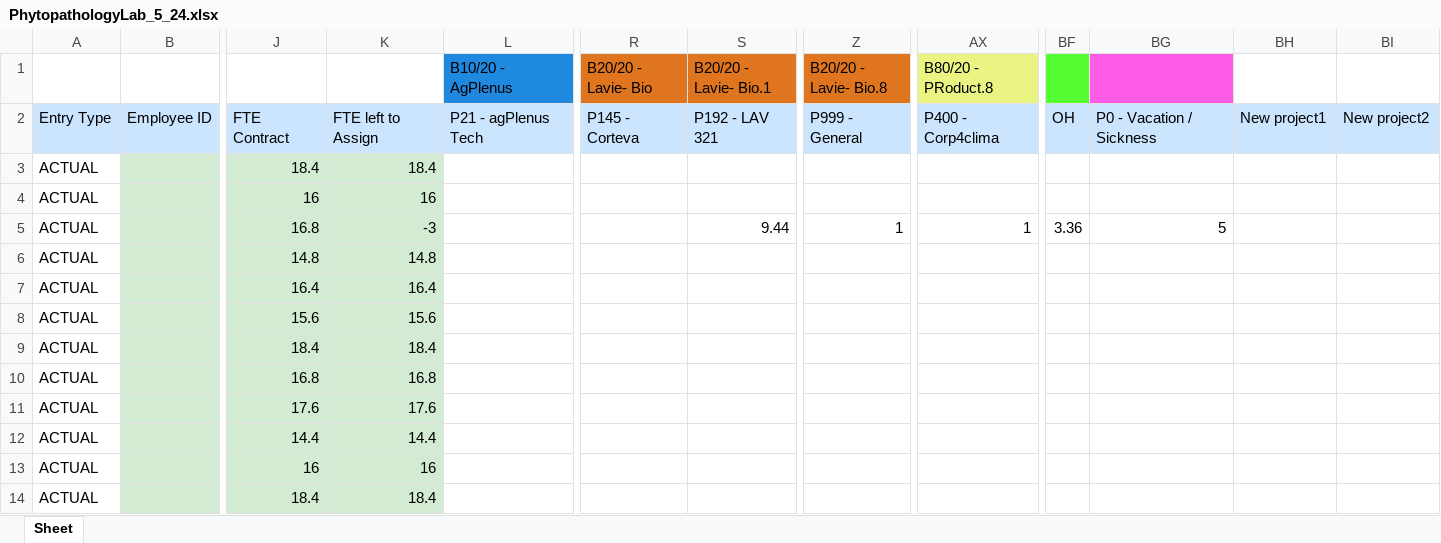
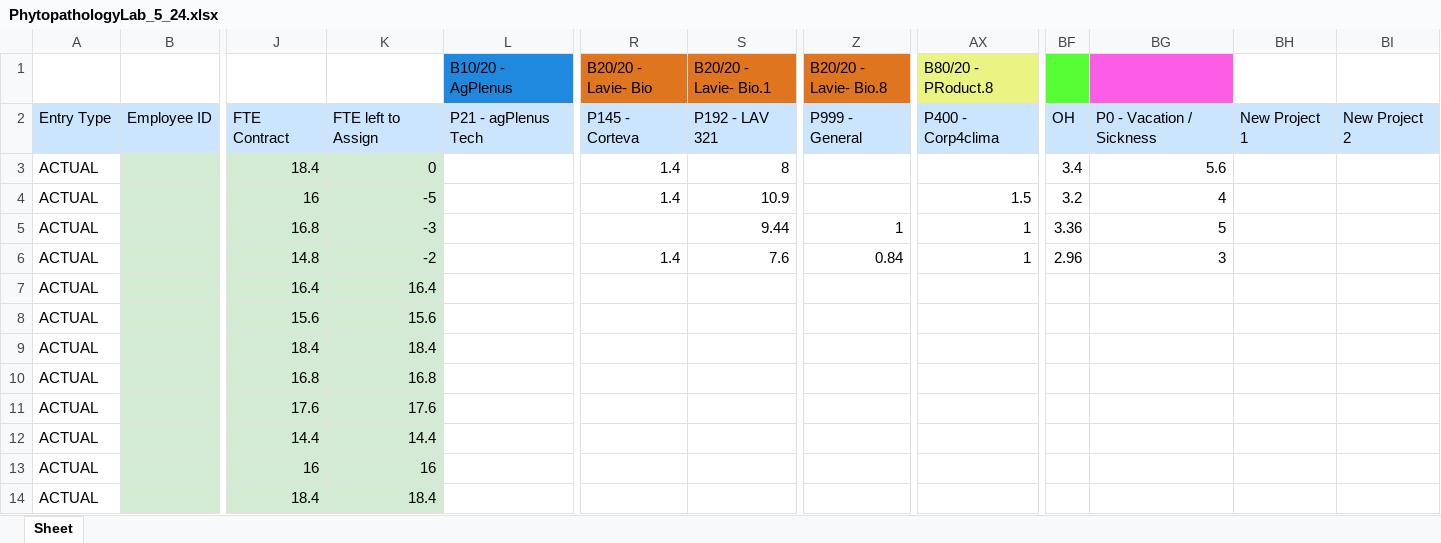
Before and after one commit to AlmogHaviv/ExcelWizard, an Excel workbook: data/PhytopathologyLab_5_24.xlsx, sheet Sheet, drawn as a sheet; only a part is shown, gaps mark what is left out; values as stored, in another font and other column widths than the file's, no borders; the diff names each change by its address in the sheet, - before the commit and + after, or states it on an @@ line.

```diff
--- a/data/PhytopathologyLab_5_24.xlsx (sheet Sheet)
+++ b/data/PhytopathologyLab_5_24.xlsx (sheet Sheet)
-BH2: New project1
+BH2: New Project 1
-BI2: New project2
+BI2: New Project 2
-K3: 18.4
+K3: 0
-R3:R4 (B20/20 - Lavie- Bio): (empty)
+R3:R4 (B20/20 - Lavie- Bio): 1.4
-S3 (B20/20 - Lavie- Bio.1): (empty)
+S3 (B20/20 - Lavie- Bio.1): 8
-BF3: (empty)
+BF3: 3.4
-BG3: (empty)
+BG3: 5.6
-K4: 16
+K4: -5
-S4 (B20/20 - Lavie- Bio.1): (empty)
+S4 (B20/20 - Lavie- Bio.1): 10.9
-AX4 (B80/20 - PRoduct.8): (empty)
+AX4 (B80/20 - PRoduct.8): 1.5
-BF4: (empty)
+BF4: 3.2
-BG4: (empty)
+BG4: 4
-K6: 14.8
+K6: -2
-R6 (B20/20 - Lavie- Bio): (empty)
+R6 (B20/20 - Lavie- Bio): 1.4
-S6 (B20/20 - Lavie- Bio.1): (empty)
+S6 (B20/20 - Lavie- Bio.1): 7.6
-Z6 (B20/20 - Lavie- Bio.8): (empty)
+Z6 (B20/20 - Lavie- Bio.8): 0.84
-AX6 (B80/20 - PRoduct.8): (empty)
+AX6 (B80/20 - PRoduct.8): 1
-BF6: (empty)
+BF6: 2.96
-BG6: (empty)
+BG6: 3
```
Also changed, not shown: data/DataGeneration_5_24.xlsx, data/GreenHouse_5_24.xlsx, 9 other files.
